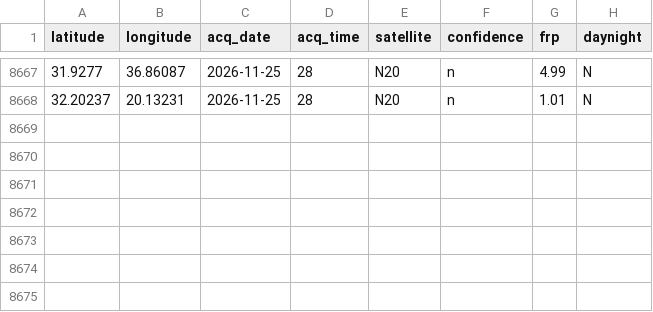
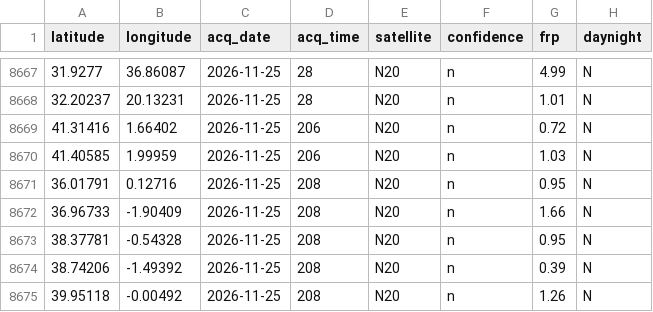
Before and after one commit to AstroBytePS/jamra, a CSV file: data/live/store.csv, drawn as a sheet; only a part is shown, gaps mark what is left out; the diff names each change by its address in the sheet, - before the commit and + after, or states it on an @@ line.

Commit message:
Live data update 2026-11-25T07:46Z

```diff
--- a/data/live/store.csv
+++ b/data/live/store.csv
+row 8669: 41.31416 | 1.66402 | 2026-11-25 | 206 | N20 | n | 0.72 | N
+row 8670: 41.40585 | 1.99959 | 2026-11-25 | 206 | N20 | n | 1.03 | N
+row 8671: 36.01791 | 0.12716 | 2026-11-25 | 208 | N20 | n | 0.95 | N
+row 8672: 36.96733 | -1.90409 | 2026-11-25 | 208 | N20 | n | 1.66 | N
+row 8673: 38.37781 | -0.54328 | 2026-11-25 | 208 | N20 | n | 0.95 | N
+row 8674: 38.74206 | -1.49392 | 2026-11-25 | 208 | N20 | n | 0.39 | N
+row 8675: 39.95118 | -0.00492 | 2026-11-25 | 208 | N20 | n | 1.26 | N
```
Also changed, not shown: 4 other files.
